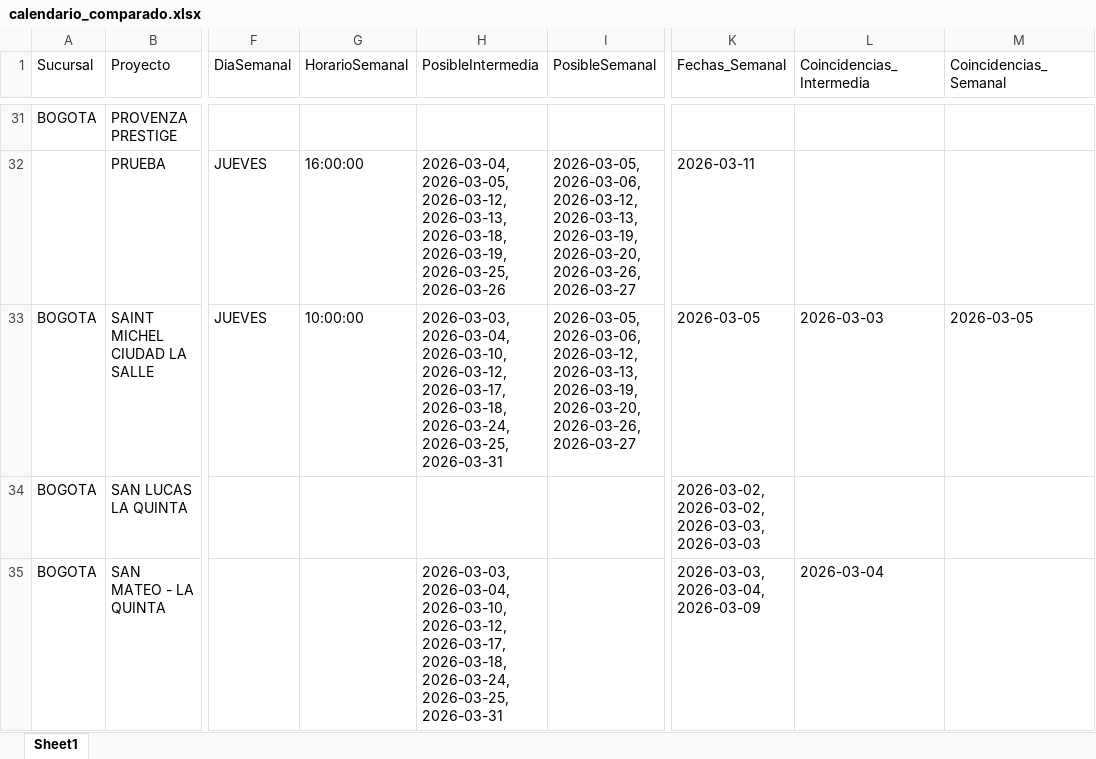
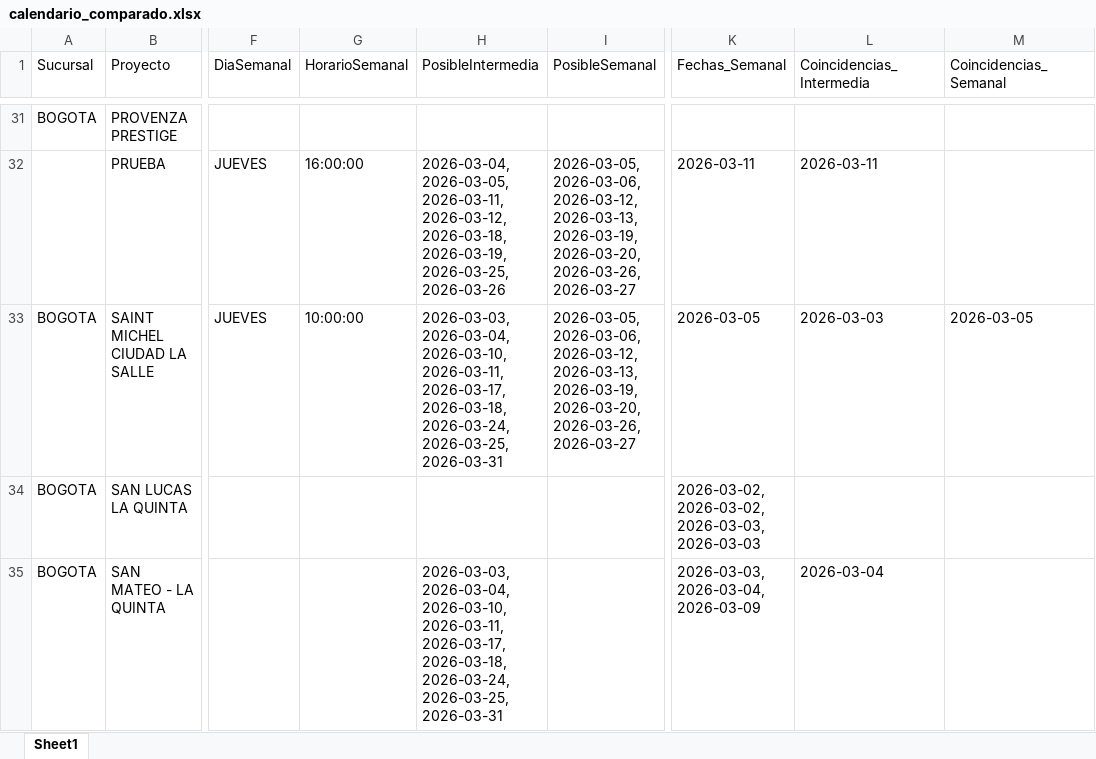
Before and after one commit to proyectosleanmarval-dev/SeguimientoMadurezCumplimientoActas, an Excel workbook: output/calendario_comparado.xlsx, sheet Sheet1, drawn as a sheet; only a part is shown, gaps mark what is left out; values as stored, in another font and other column widths than the file's, no borders; the diff covers the shown part only; the diff names each change by its address in the sheet, - before the commit and + after, or states it on an @@ line.

```diff
--- a/output/calendario_comparado.xlsx (sheet Sheet1)
+++ b/output/calendario_comparado.xlsx (sheet Sheet1)
-H32 (PosibleIntermedia): 2026-03-04, 2026-03-05, 2026-03-12, 2026-03-13, 2026-03-18, 2026-03-19,…
+H32 (PosibleIntermedia): 2026-03-04, 2026-03-05, 2026-03-11, 2026-03-12, 2026-03-18, 2026-03-19,…
-L32 (Coincidencias_Intermedia): (empty)
+L32 (Coincidencias_Intermedia): 2026-03-11
-H33 (PosibleIntermedia): …2026-03-04, 2026-03-10, 2026-03-12, 2026-03-17, 2026-03-18,…
+H33 (PosibleIntermedia): …2026-03-04, 2026-03-10, 2026-03-11, 2026-03-17, 2026-03-18,…
-H35 (PosibleIntermedia): …2026-03-04, 2026-03-10, 2026-03-12, 2026-03-17, 2026-03-18,…
+H35 (PosibleIntermedia): …2026-03-04, 2026-03-10, 2026-03-11, 2026-03-17, 2026-03-18,…
```
Also changed, not shown: 22 edited cells elsewhere in this sheet, output/calendario_real.xlsx, output/calendario_teorico.xlsx.
